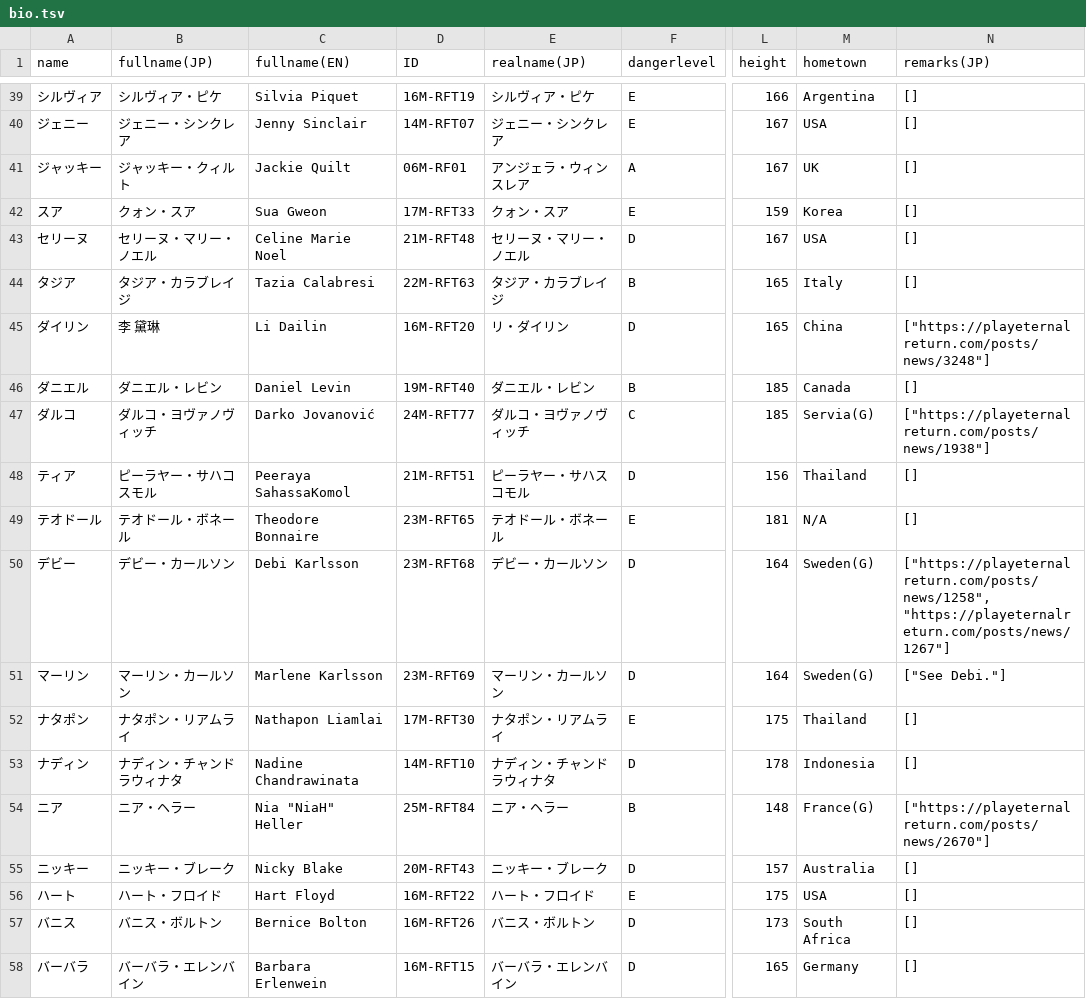
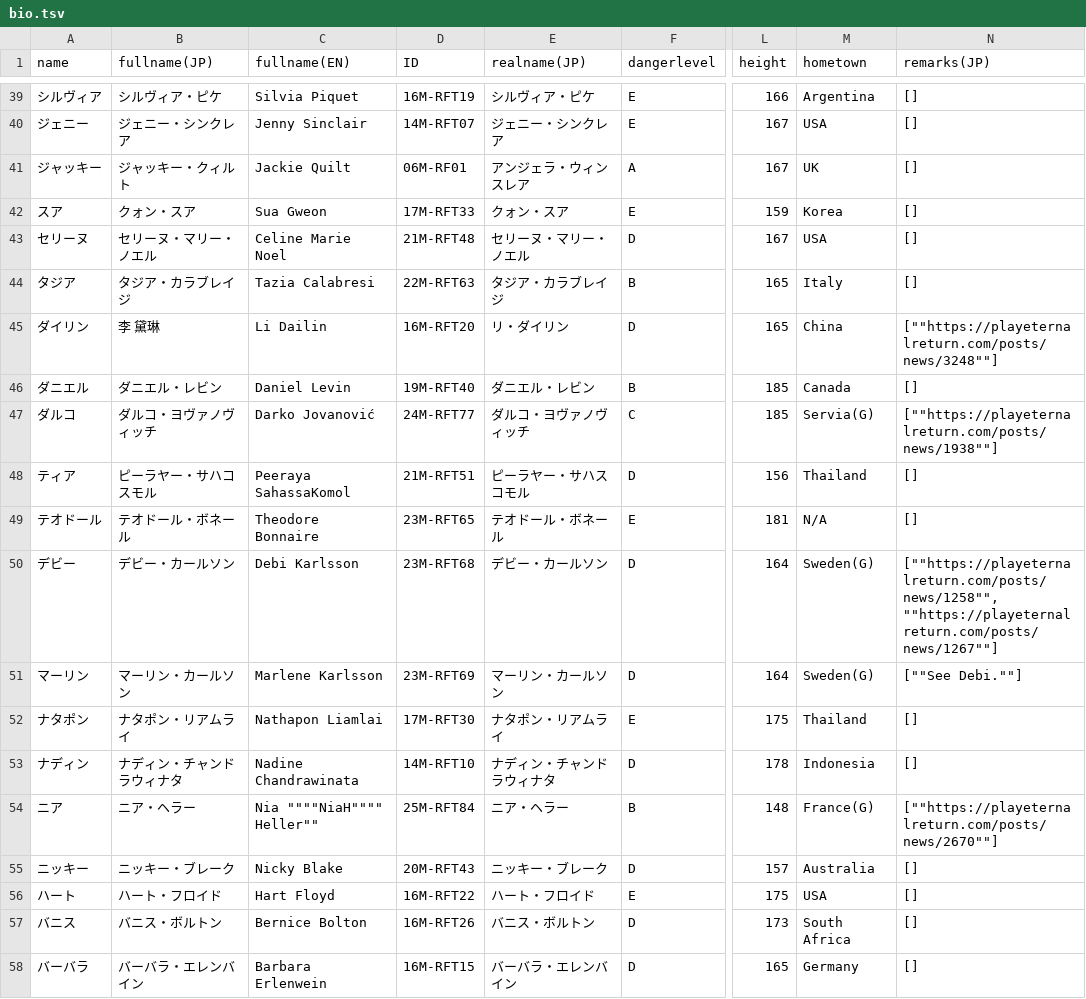
Before and after one commit to Philmist/er-charcters-bio, a TSV file: bio.tsv, drawn as a sheet; only a part is shown, gaps mark what is left out; the diff covers the shown part only; the diff names each change by its address in the sheet, - before the commit and + after, or states it on an @@ line.

Commit message:
fix: ダブルクォートの扱いが間違っていたのを修正

```diff
--- a/bio.tsv
+++ b/bio.tsv
-N45 (remarks(JP)): ["https://playeternalreturn.com/posts/news/3248"]
+N45 (remarks(JP)): [""https://playeternalreturn.com/posts/news/3248""]
-N47 (remarks(JP)): ["https://playeternalreturn.com/posts/news/1938"]
+N47 (remarks(JP)): [""https://playeternalreturn.com/posts/news/1938""]
-N50 (remarks(JP)): ["https://playeternalreturn.com/posts/news/1258", "https://playeternalreturn.com/posts/news/1267"]
+N50 (remarks(JP)): [""https://playeternalreturn.com/posts/news/1258"", ""https://playeternalreturn.com/posts/news/1267""]
-N51 (remarks(JP)): ["See Debi."]
+N51 (remarks(JP)): [""See Debi.""]
-C54 (fullname(EN)): Nia "NiaH" Heller
+C54 (fullname(EN)): Nia """"NiaH"""" Heller""
-N54 (remarks(JP)): ["https://playeternalreturn.com/posts/news/2670"]
+N54 (remarks(JP)): [""https://playeternalreturn.com/posts/news/2670""]
```
Also changed, not shown: 28 edited cells elsewhere in this file.
